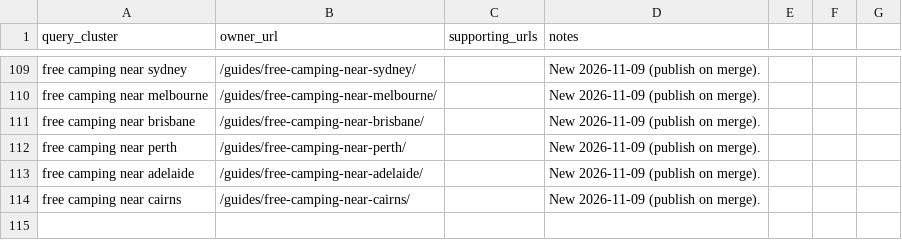
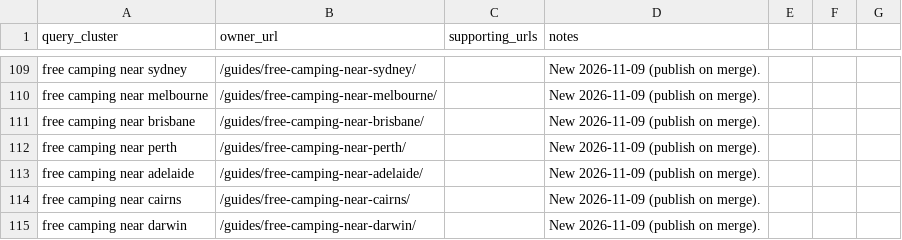
Before and after one commit to CristianRus4/aussiecamps-web, a CSV file: docs/growth/audit/keyword-map.csv, drawn as a sheet; only a part is shown, gaps mark what is left out; the diff names each change by its address in the sheet, - before the commit and + after, or states it on an @@ line.

```diff
--- a/docs/growth/audit/keyword-map.csv
+++ b/docs/growth/audit/keyword-map.csv
+row 115: free camping near darwin | /guides/free-camping-near-darwin/ |  | New 2026-11-09 (publish on merge).
```
Also changed, not shown: docs/growth/changelog.csv, 9 other files.
